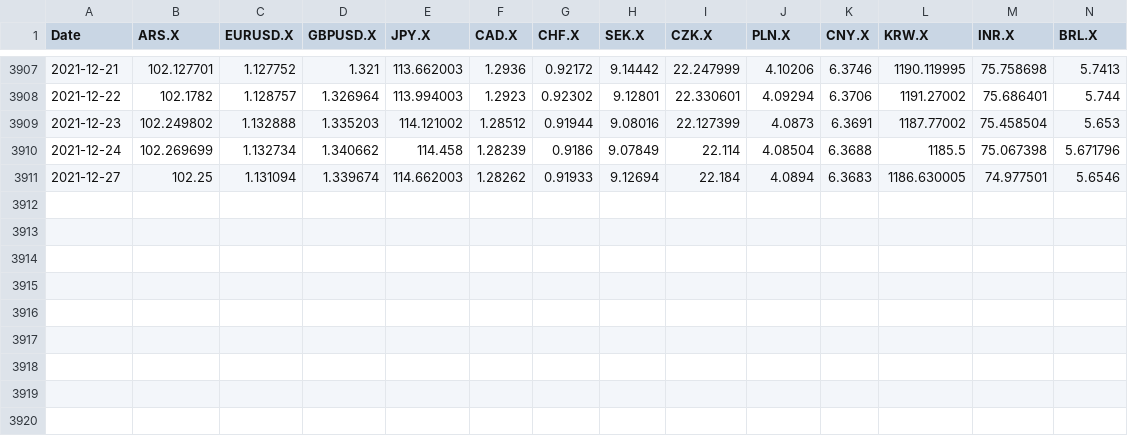
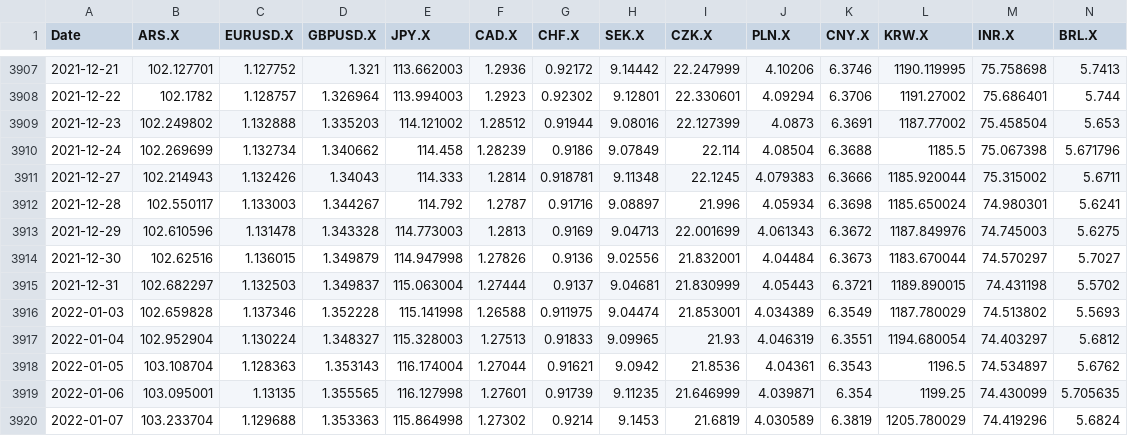
Before and after one commit to SymmetricSymplectic/AsApAnalytics, a CSV file: DATA/divisas.csv, drawn as a sheet; only a part is shown, gaps mark what is left out; rows hold the shown columns only; the diff covers the shown part only; the diff names each change by its address in the sheet, - before the commit and + after, or states it on an @@ line.

```diff
--- a/DATA/divisas.csv
+++ b/DATA/divisas.csv
-B3911 (ARS.X): 102.25
+B3911 (ARS.X): 102.214943
-C3911 (EURUSD.X): 1.131094
+C3911 (EURUSD.X): 1.132426
-D3911 (GBPUSD.X): 1.339674
+D3911 (GBPUSD.X): 1.34043
-E3911 (JPY.X): 114.662003
+E3911 (JPY.X): 114.333
-F3911 (CAD.X): 1.28262
+F3911 (CAD.X): 1.2814
-G3911 (CHF.X): 0.91933
+G3911 (CHF.X): 0.918781
-H3911 (SEK.X): 9.12694
+H3911 (SEK.X): 9.11348
-I3911 (CZK.X): 22.184
+I3911 (CZK.X): 22.1245
-J3911 (PLN.X): 4.0894
+J3911 (PLN.X): 4.079383
-K3911 (CNY.X): 6.3683
+K3911 (CNY.X): 6.3666
-L3911 (KRW.X): 1186.630005
+L3911 (KRW.X): 1185.920044
-M3911 (INR.X): 74.977501
+M3911 (INR.X): 75.315002
-N3911 (BRL.X): 5.6546
+N3911 (BRL.X): 5.6711
+row 3912: 2021-12-28 | 102.550117 | 1.133003 | 1.344267 | 114.792 | 1.2787 | 0.91716 | 9.08897 | 21.996 | 4.05934 | 6.3698 | 1185.650024 | 74.980301 | 5.6241
+row 3913: 2021-12-29 | 102.610596 | 1.131478 | 1.343328 | 114.773003 | 1.2813 | 0.9169 | 9.04713 | 22.001699 | 4.061343 | 6.3672 | 1187.849976 | 74.745003 | 5.6275
+row 3914: 2021-12-30 | 102.62516 | 1.136015 | 1.349879 | 114.947998 | 1.27826 | 0.9136 | 9.02556 | 21.832001 | 4.04484 | 6.3673 | 1183.670044 | 74.570297 | 5.7027
+row 3915: 2021-12-31 | 102.682297 | 1.132503 | 1.349837 | 115.063004 | 1.27444 | 0.9137 | 9.04681 | 21.830999 | 4.05443 | 6.3721 | 1189.890015 | 74.431198 | 5.5702
+row 3916: 2022-01-03 | 102.659828 | 1.137346 | 1.352228 | 115.141998 | 1.26588 | 0.911975 | 9.04474 | 21.853001 | 4.034389 | 6.3549 | 1187.780029 | 74.513802 | 5.5693
+row 3917: 2022-01-04 | 102.952904 | 1.130224 | 1.348327 | 115.328003 | 1.27513 | 0.91833 | 9.09965 | 21.93 | 4.046319 | 6.3551 | 1194.680054 | 74.403297 | 5.6812
+row 3918: 2022-01-05 | 103.108704 | 1.128363 | 1.353143 | 116.174004 | 1.27044 | 0.91621 | 9.0942 | 21.8536 | 4.04361 | 6.3543 | 1196.5 | 74.534897 | 5.6762
+row 3919: 2022-01-06 | 103.095001 | 1.13135 | 1.355565 | 116.127998 | 1.27601 | 0.91739 | 9.11235 | 21.646999 | 4.039871 | 6.354 | 1199.25 | 74.430099 | 5.705635
+row 3920: 2022-01-07 | 103.233704 | 1.129688 | 1.353363 | 115.864998 | 1.27302 | 0.9214 | 9.1453 | 21.6819 | 4.030589 | 6.3819 | 1205.780029 | 74.419296 | 5.6824
```
Also changed, not shown: 5 edited cells elsewhere in this file, DATA/conspending.csv, DATA/indices.csv, 21 other files.
